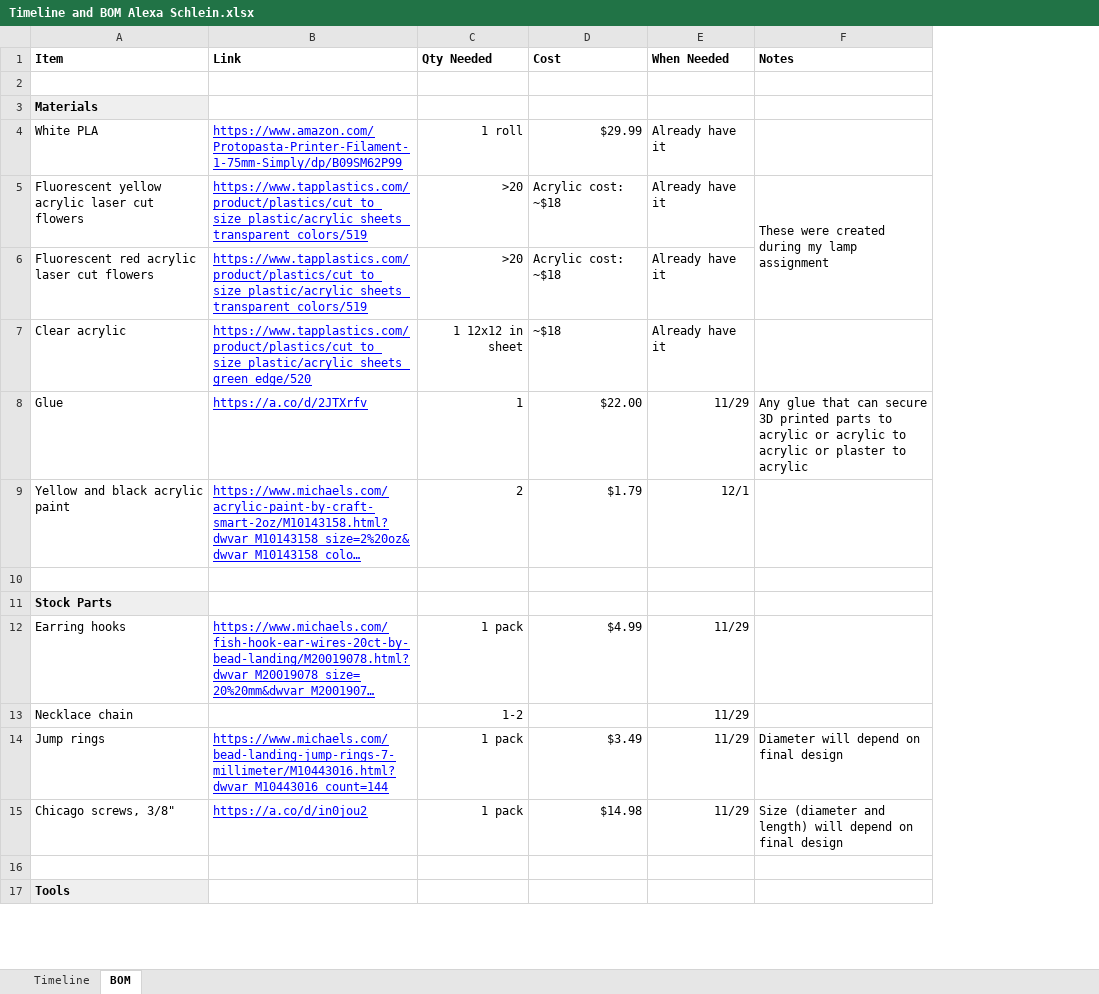
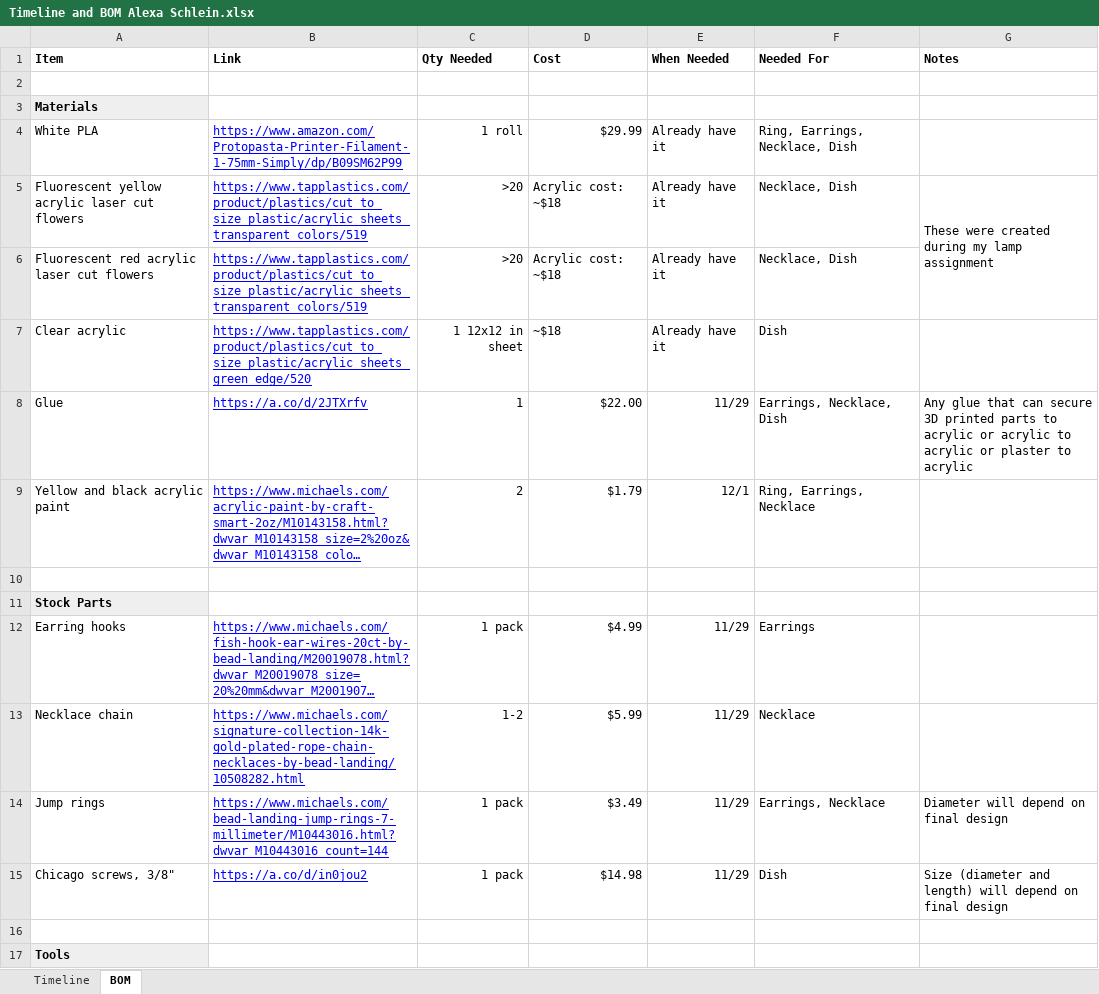
Before and after one commit to alexa412/hcde533, an Excel workbook: finalproject/Timeline and BOM Alexa Schlein.xlsx, sheet BOM, drawn as a sheet; only a part is shown; long unchanged cells end in …; values as stored, in another font and other column widths than the file's, no borders; charts and pictures not drawn; the diff names each change by its address in the sheet, - before the commit and + after, or states it on an @@ line.

Commit message:
Add files via upload

```diff
--- a/finalproject/Timeline and BOM Alexa Schlein.xlsx (sheet BOM)
+++ b/finalproject/Timeline and BOM Alexa Schlein.xlsx (sheet BOM)
+column F (Needed For), rows 4-15: Ring, Earrings, Necklace, Dish | Necklace, Dish | Necklace, Dish | Dish | Earrings, Necklace, Dish | Ring, Earrings, Necklace |  |  | Earrings | Necklace | Earrings, Necklace | Dish
-B13 (Link): (empty)
+B13 (Link): https://www.michaels.com/signature-collection-14k-gold-plated-rope-chain-necklaces-by-bead-landing/10508282.html
-D13 (Cost): (empty)
+D13 (Cost): $5.99
```
